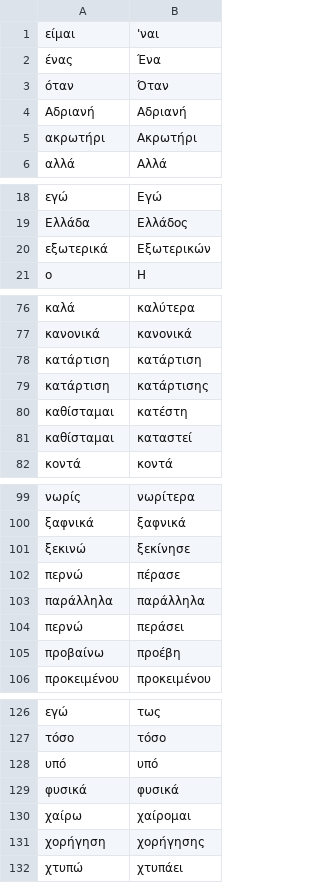
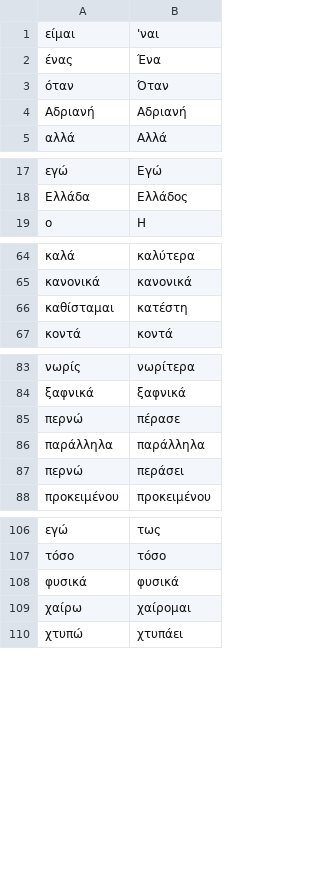
Before and after one commit to adbar/simplemma, a TSV file: training/overrides/el.tsv, drawn as a sheet; only a part is shown, gaps mark what is left out; the diff covers the shown part only; the diff names each change by its address in the sheet, - before the commit and + after, or states it on an @@ line.

```diff
--- a/training/overrides/el.tsv
+++ b/training/overrides/el.tsv
-row 5: ακρωτήρι | Ακρωτήρι
-row 20: εξωτερικά | Εξωτερικών
-row 78: κατάρτιση | κατάρτιση
-row 79: κατάρτιση | κατάρτισης
-row 81: καθίσταμαι | καταστεί
-row 101: ξεκινώ | ξεκίνησε
-row 105: προβαίνω | προέβη
-row 128: υπό | υπό
-row 131: χορήγηση | χορήγησης
```
Also changed, not shown: 13 removed rows elsewhere in this file, training/overrides/gl.tsv, training/overrides/it.tsv, 49 other files.
